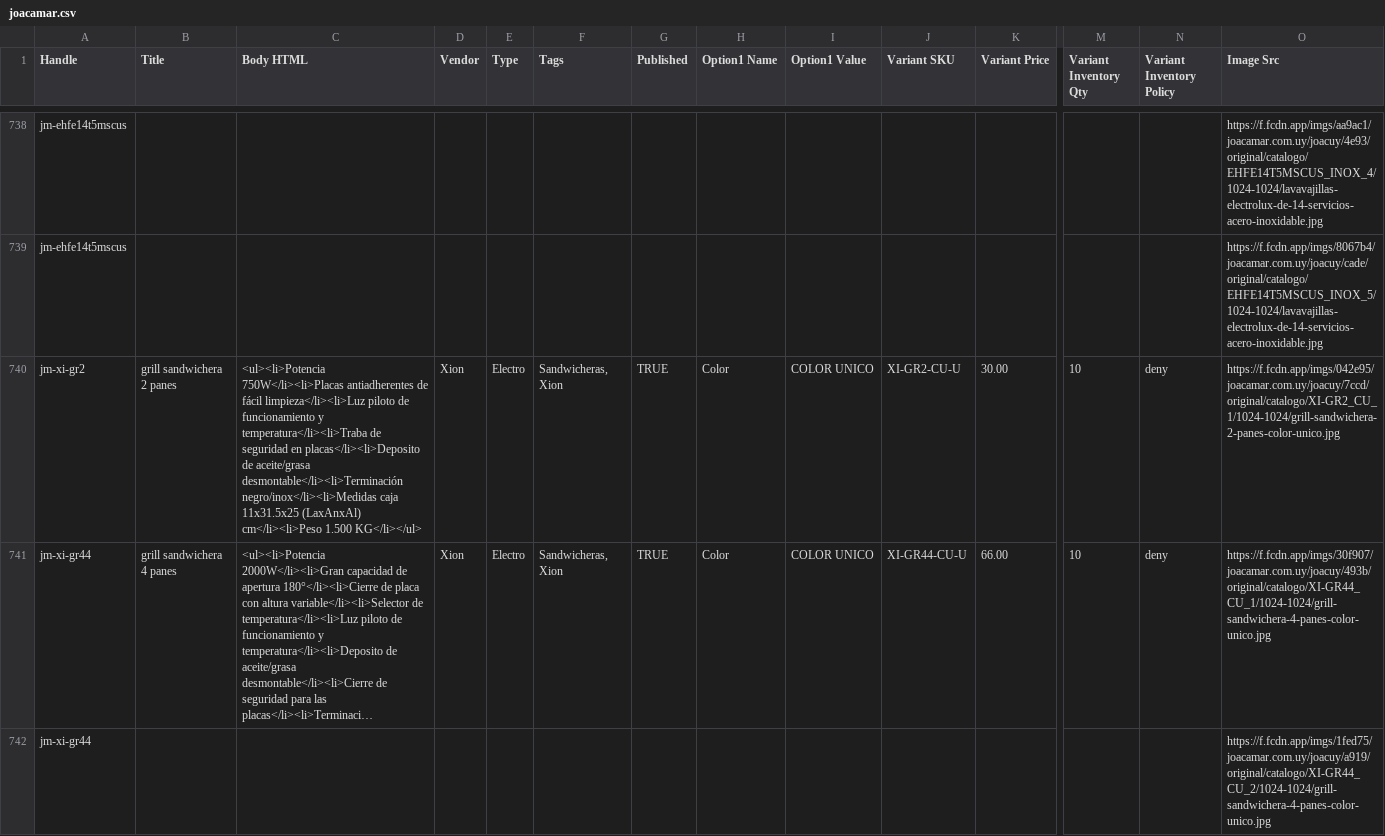
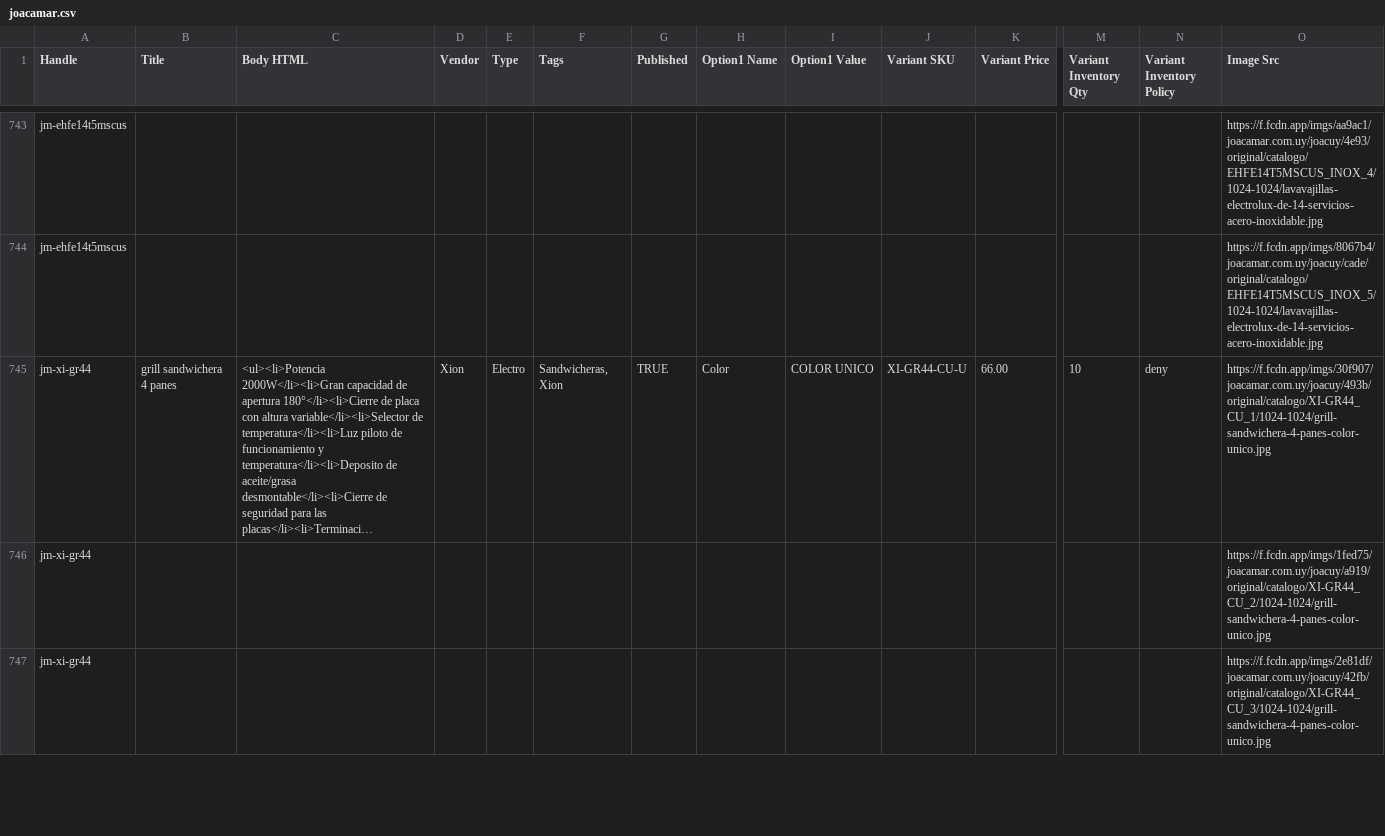
Before and after one commit to directiva-edifica/edifica-sync, a CSV file: respaldos/joacamar.csv, drawn as a sheet; only a part is shown, gaps mark what is left out; the shorter side is filled out with more unchanged rows; long unchanged cells end in …; removed rows and columns are numbered as before the commit, all else as after; rows hold the shown columns only; the diff covers the shown part only; the diff names each change by its address in the sheet, - before the commit and + after, or states it on an @@ line.

Commit message:
Actualizacion automatica 2026-07-10 18:11 UTC

```diff
--- a/respaldos/joacamar.csv
+++ b/respaldos/joacamar.csv
-row 740: jm-xi-gr2 | grill sandwichera 2 panes | <ul><li>Potencia 750W</li><li>Placas antiadherentes de fácil limpieza</li><li>Luz piloto de funcionamiento y temperatura</li><li>Traba de seguridad en placas</li><li>Deposito de aceite/grasa desmontable</li><li>Terminación negro/inox</li><li>Medidas caja 11x31.5x25 (LaxAnxAl) cm</li><li>Peso 1.500 KG</li></ul> | Xion | Electro | Sandwicheras, Xion | TRUE | Color | COLOR UNICO | XI-GR2-CU-U | 30.00 | 10 | deny | https://f.fcdn.app/imgs/042e95/joacamar.com.uy/joacuy/7ccd/original/catalogo/XI-GR2_CU_1/1024-1024/grill-sandwichera-2-panes-color-unico.jpg
```
Also changed, not shown: 7 added rows, 7 removed rows and 14 edited cells elsewhere in this file.
